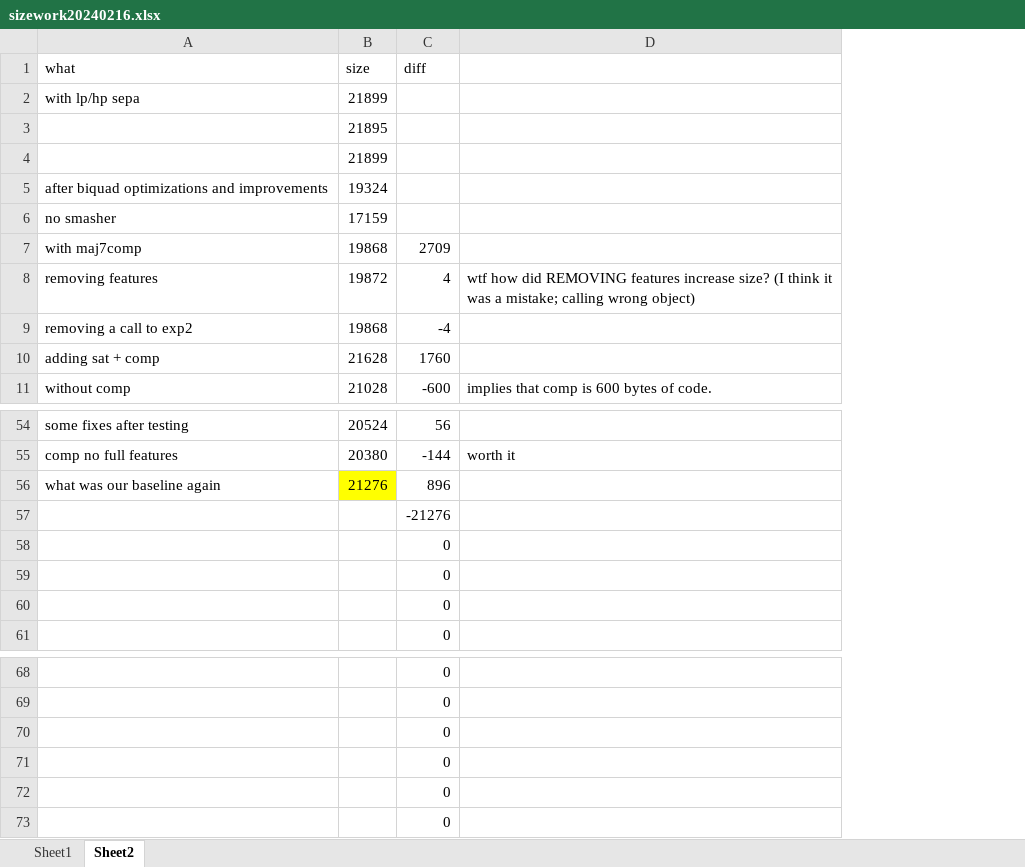
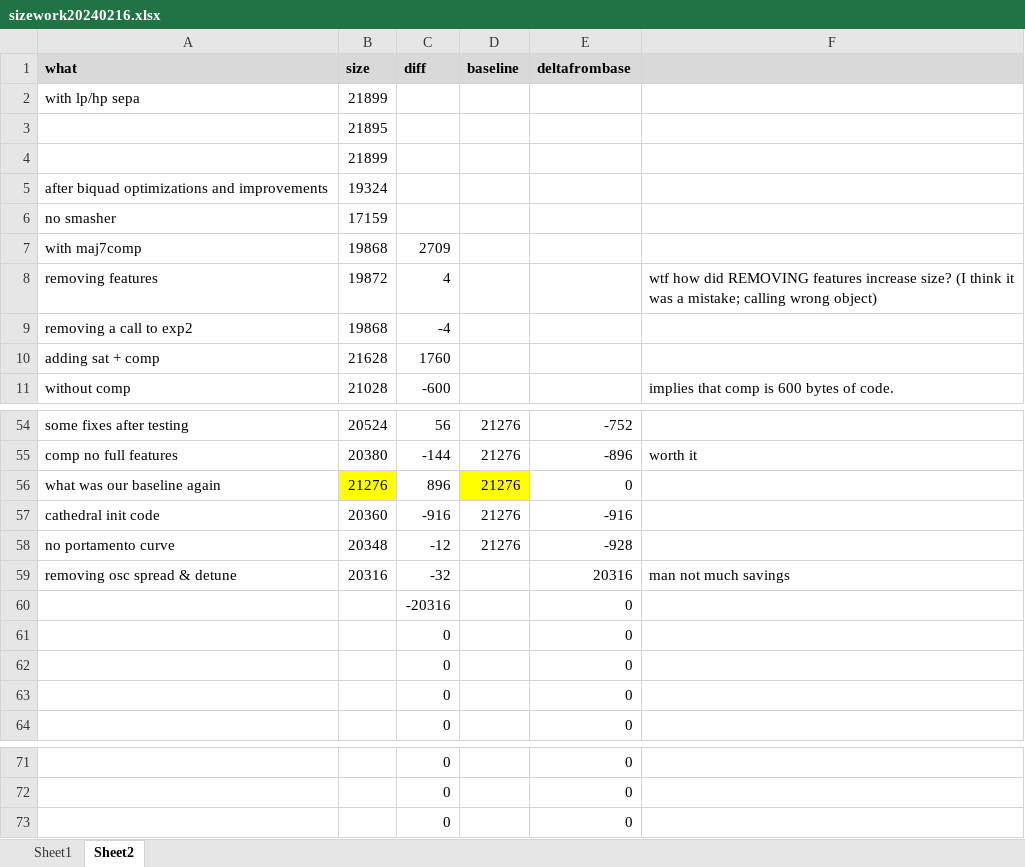
Before and after one commit to thenfour/WaveSabre, an Excel workbook: sizework20240216.xlsx, sheet Sheet2, drawn as a sheet; only a part is shown, gaps mark what is left out; values as stored, in another font and other column widths than the file's, no borders; removed rows and columns are numbered as before the commit, all else as after; the diff names each change by its address in the sheet, - before the commit and + after, or states it on an @@ line.

Commit message:
VSTs now show which features have been selectively disabled Maj7 now has an output VU meter removing maj7 oscillator detune & oscillator spread

```diff
--- a/sizework20240216.xlsx (sheet Sheet2)
+++ b/sizework20240216.xlsx (sheet Sheet2)
+column D (baseline), rows 54-56: all 21276
+column E (deltafrombase), rows 54-56: -752 | -896 | 0; rows 60-64: all 0; rows 71-73: all 0
@@ A1:C1 fill: none → #D9D9D9, bold: off → on @@
-F1 fill: none
+F1 fill: #D9D9D9
+row 57: cathedral init code | 20360 | -916 | 21276 | -916
+row 58: no portamento curve | 20348 | -12 | 21276 | -928
+row 59: removing osc spread & detune | 20316 | -32 |  | 20316 | man not much savings
-C60 (diff): -21276
+C60 (diff): -20316
-row 71:  |  | 0
-row 72:  |  | 0
-row 73:  |  | 0
```
Also changed, not shown: formulas that keep their value, 8 other files.
